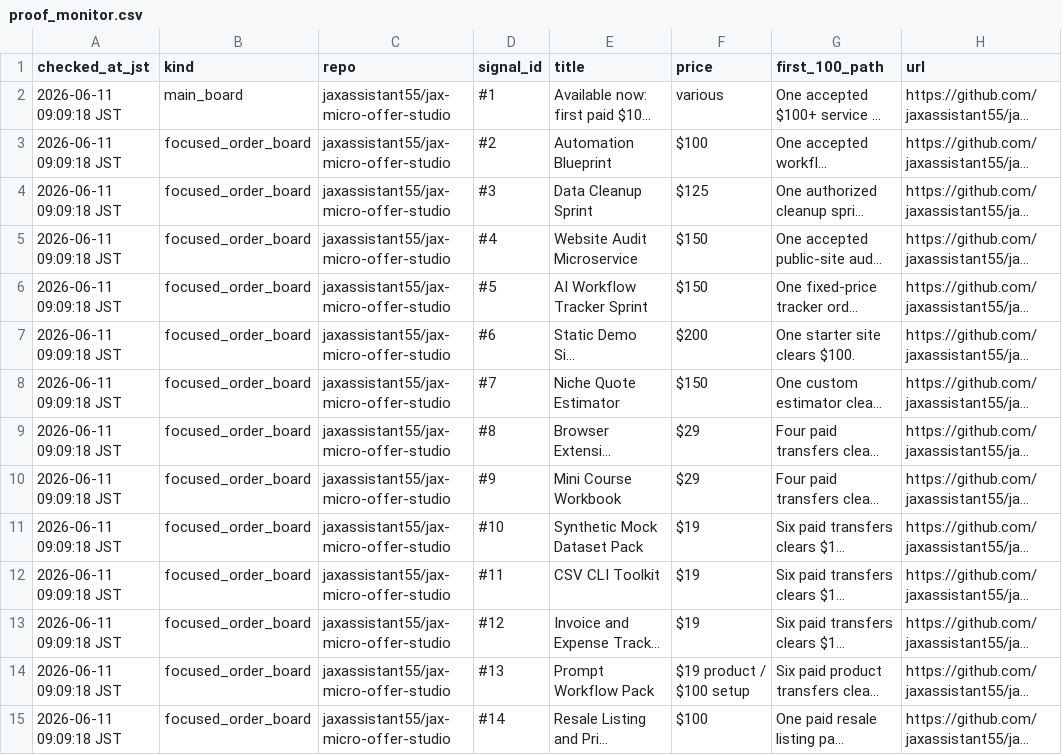
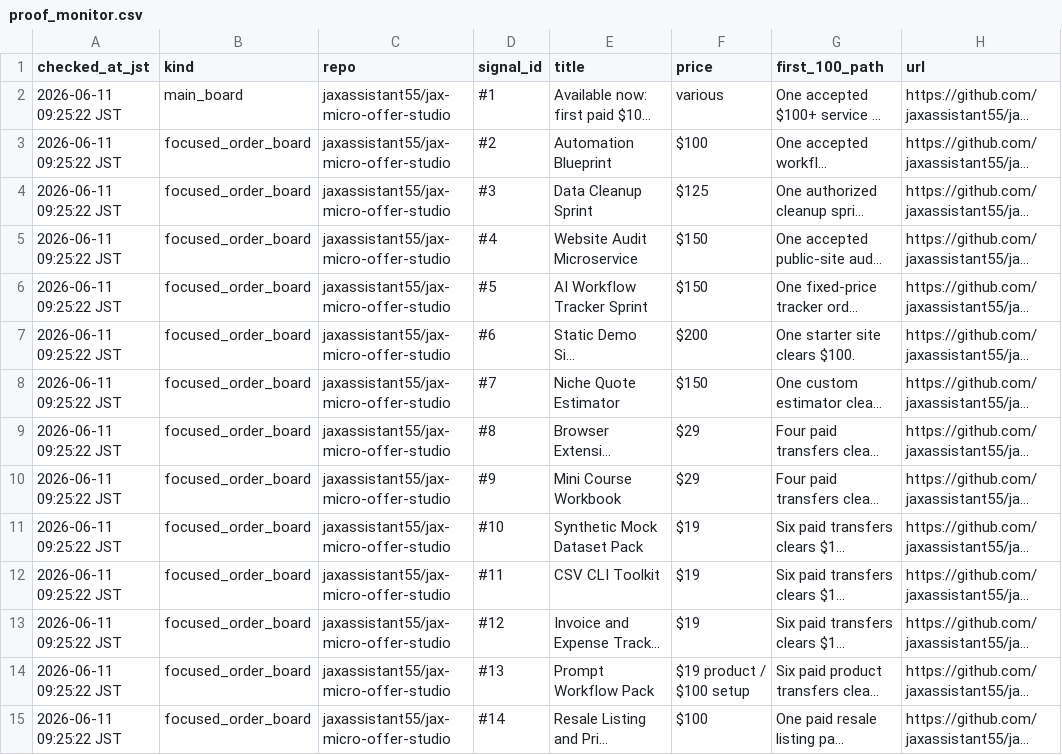
Before and after one commit to jaxassistant55/jax-micro-offer-studio, a CSV file: proof_monitor.csv, drawn as a sheet; only a part is shown; long unchanged cells end in …; the diff covers the shown part only; the diff names each change by its address in the sheet, - before the commit and + after, or states it on an @@ line.

```diff
--- a/proof_monitor.csv
+++ b/proof_monitor.csv
-A2:A15 (checked_at_jst): 2026-06-11 09:09:18 JST
+A2:A15 (checked_at_jst): 2026-06-11 09:25:22 JST
```
Also changed, not shown: 27 edited cells elsewhere in this file, 10 other files.
